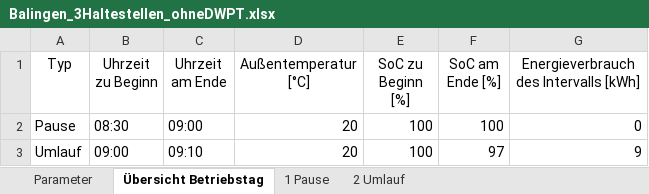
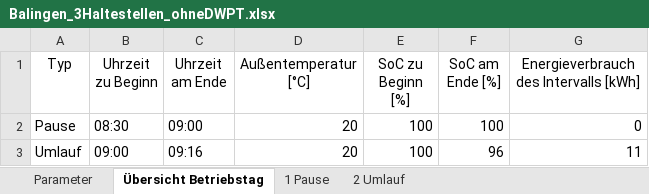
Before and after one commit to fabiofrank/Bachelorarbeit, an Excel workbook: Outputdateien/Balingen_3Haltestellen_ohneDWPT.xlsx, sheet Übersicht Betriebstag, drawn as a sheet; values as stored, in another font and other column widths than the file's, no borders; table styles not drawn; the diff names each change by its address in the sheet, - before the commit and + after, or states it on an @@ line.

```diff
--- a/Outputdateien/Balingen_3Haltestellen_ohneDWPT.xlsx (sheet Übersicht Betriebstag)
+++ b/Outputdateien/Balingen_3Haltestellen_ohneDWPT.xlsx (sheet Übersicht Betriebstag)
-C3 (Uhrzeit am Ende): 09:10
+C3 (Uhrzeit am Ende): 09:16
-F3 (SoC am Ende [%]): 97
+F3 (SoC am Ende [%]): 96
-G3: 9
+G3: 11
```
Also changed, not shown: sheet 2 Umlauf, sheet Parameter, Inputdateien/Input_Balingen.xlsx, 3 other files.
